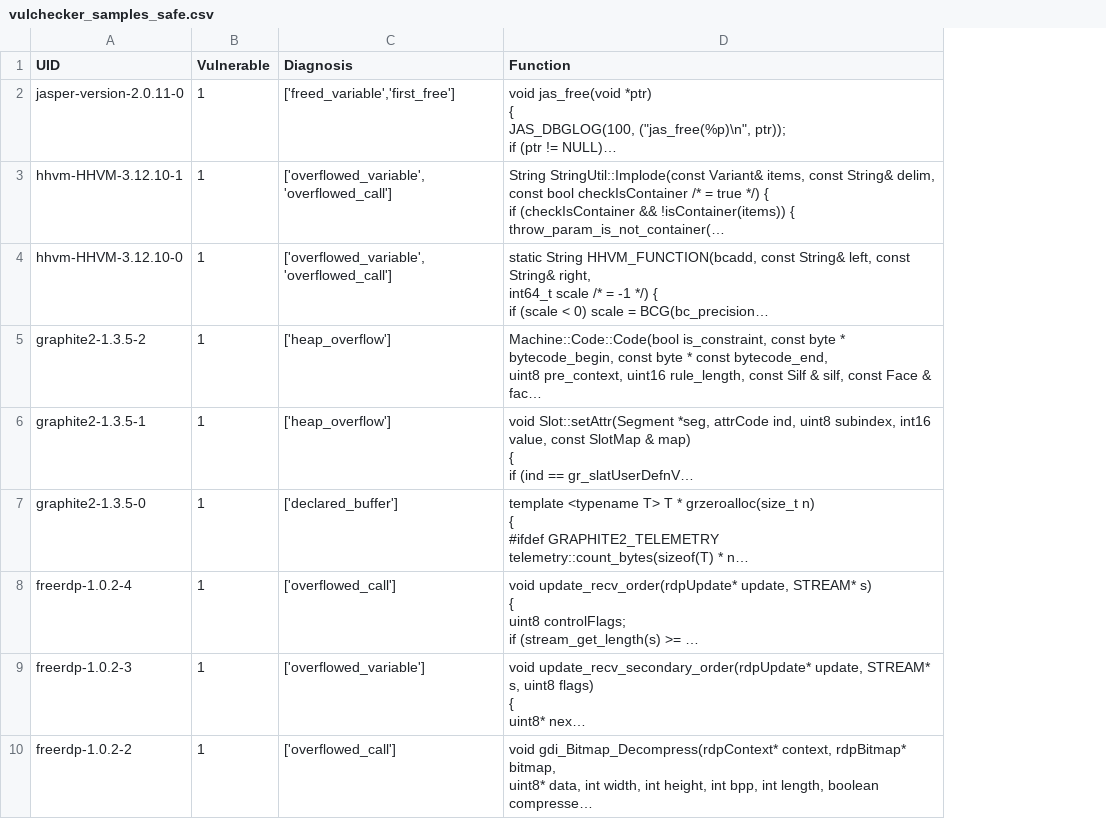
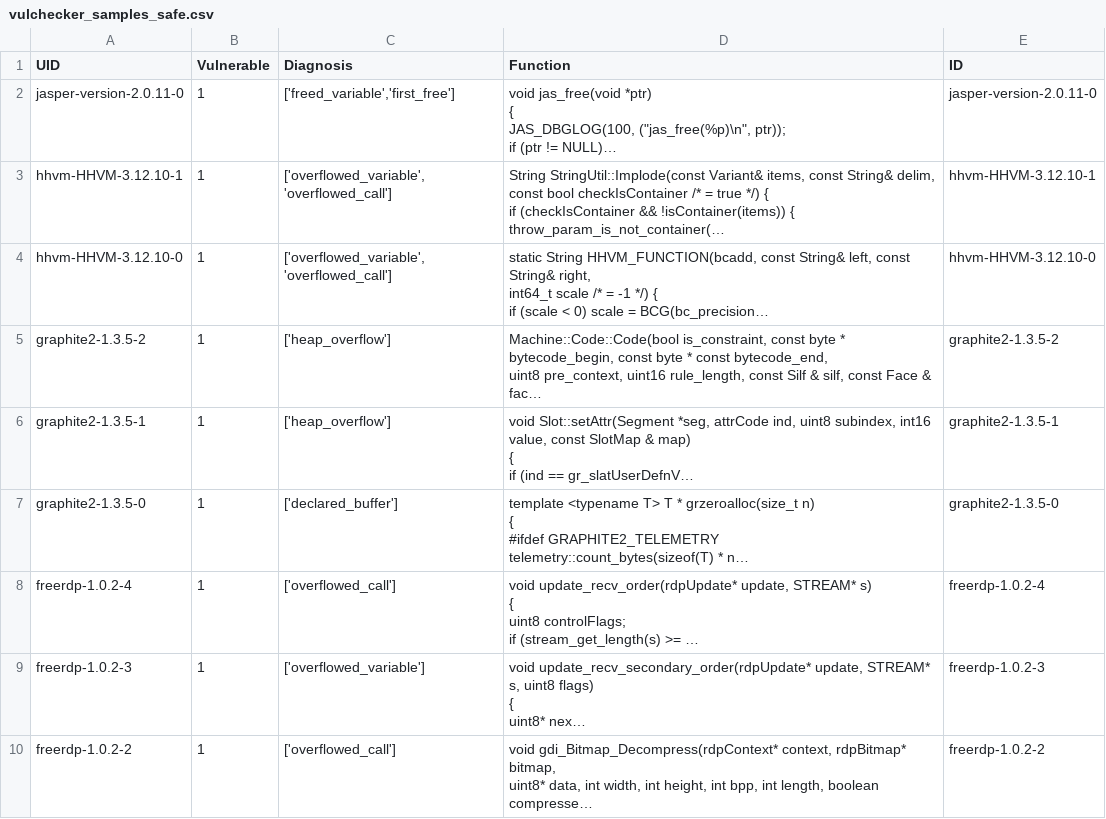
Before and after one commit to RustyToms/DataQualityProject, a CSV file: results/custom_datasets/Vulchecker/vulchecker_samples_safe.csv, drawn as a sheet; only a part is shown; long unchanged cells end in …; the diff names each change by its address in the sheet, - before the commit and + after, or states it on an @@ line.

Commit message:
Add ID column to vulchecker samples

```diff
--- a/results/custom_datasets/Vulchecker/vulchecker_samples_safe.csv
+++ b/results/custom_datasets/Vulchecker/vulchecker_samples_safe.csv
+column E (ID), rows 2-10: jasper-version-2.0.11-0 | hhvm-HHVM-3.12.10-1 | hhvm-HHVM-3.12.10-0 | graphite2-1.3.5-2 | graphite2-1.3.5-1 | graphite2-1.3.5-0 | freerdp-1.0.2-4 | freerdp-1.0.2-3 | freerdp-1.0.2-2
```
Also changed, not shown: results/custom_datasets/Vulchecker/vulchecker_samples_vulnerable.csv.
